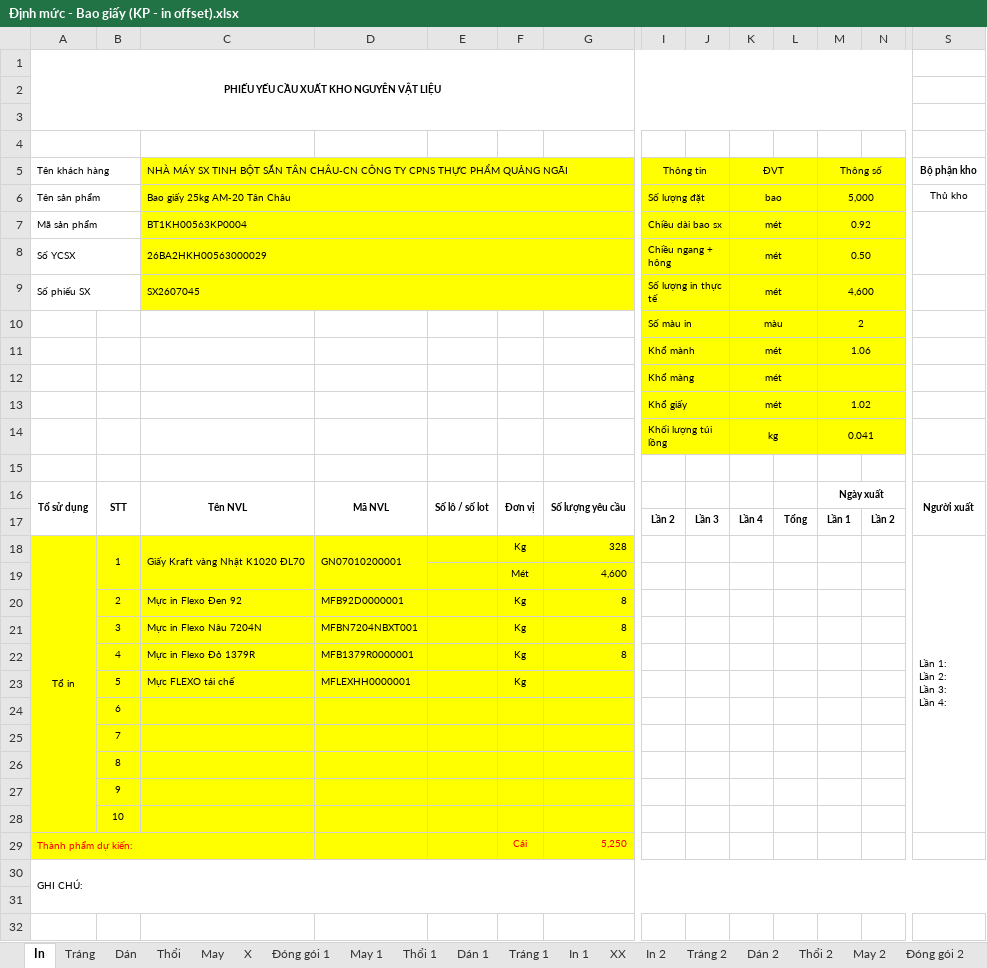
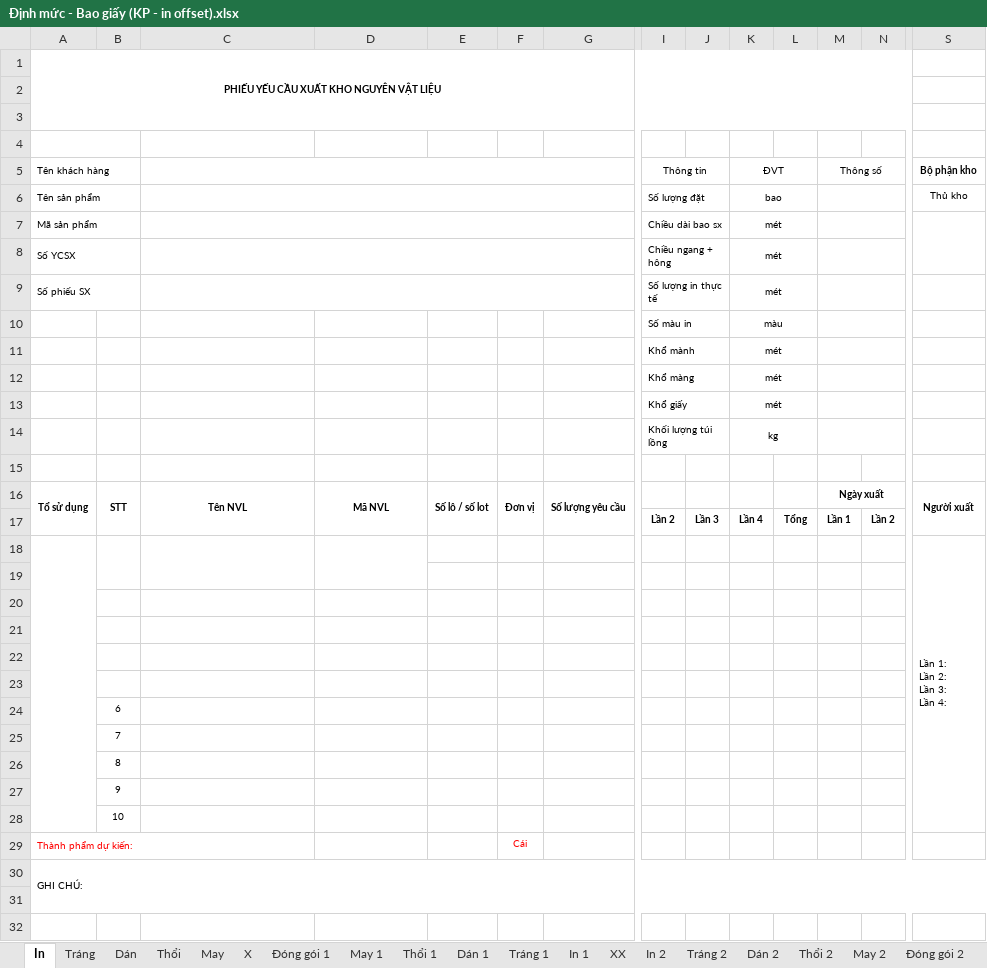
Before and after one commit to callmev1nc/auto-dinh-muc, an Excel workbook: templates/Định mức - Bao giấy (KP - in offset).xlsx, sheet In, drawn as a sheet; only a part is shown, gaps mark what is left out; values as stored, in another font and other column widths than the file's, no borders; charts and pictures and conditional formats not drawn; removed rows and columns are numbered as before the commit, all else as after; rows hold the shown columns only; ↵ is a line break in a cell; the diff covers the shown part only; the diff names each change by its address in the sheet, - before the commit and + after, or states it on an @@ line.

```diff
--- a/templates/Định mức - Bao giấy (KP - in offset).xlsx (sheet In)
+++ b/templates/Định mức - Bao giấy (KP - in offset).xlsx (sheet In)
-C5: NHÀ MÁY SX TINH BỘT SẮN TÂN CHÂU-CN CÔNG TY CPNS THỰC PHẨM QUẢNG NGÃI
+C5: (empty)
-C5:G9 fill: #FFFF00
+C5:G9 fill: none
-I5:N14 fill: #FFFF00
+I5:N14 fill: none
-C6: Bao giấy 25kg AM-20 Tân Châu
+C6: (empty)
-M6: 5,000
+M6: (empty)
-C7: BT1KH00563KP0004
+C7: (empty)
-M7: 0.92
+M7: (empty)
-C8: 26BA2HKH00563000029
+C8: (empty)
-M8: 0.50
+M8: (empty)
-C9: SX2607045
+C9: (empty)
-M9: 4,600
+M9: (empty)
-M10: 2
+M10: (empty)
-M11: 1.06
+M11: (empty)
-M13: 1.02
+M13: (empty)
-M14: 0.041
+M14: (empty)
-row 18: Tổ in | 1 | Giấy Kraft vàng Nhật K1020 ĐL70 | GN07010200001 |  | Kg | 328 |  |  |  |  |  |  | Lần 1: ↵ Lần 2: ↵ Lần 3: ↵ Lần 4:
-row 19:  |  |  |  |  | Mét | 4,600
-row 20:  | 2 | Mực in Flexo Đen 92 | MFB92D0000001 |  | Kg | 8
-row 21:  | 3 | Mực in Flexo Nâu 7204N | MFBN7204NBXT001 |  | Kg | 8
-row 22:  | 4 | Mực in Flexo Đỏ 1379R | MFB1379R0000001 |  | Kg | 8
-row 23:  | 5 | Mực FLEXO tái chế | MFLEXHH0000001 |  | Kg
+row 18:  |  |  |  |  |  |  |  |  |  |  |  |  | Lần 1: ↵ Lần 2: ↵ Lần 3: ↵ Lần 4:
+row 19: (empty)
+row 20: (empty)
+row 21: (empty)
+row 22: (empty)
+row 23: (empty)
-A24:G29 fill: #FFFF00
+A24:G29 fill: none
-G29: 5,250
+G29: (empty)
```
Also changed, not shown: 9 edited cells elsewhere in this sheet, sheet Dán 2, sheet May 1, 2 other files.
